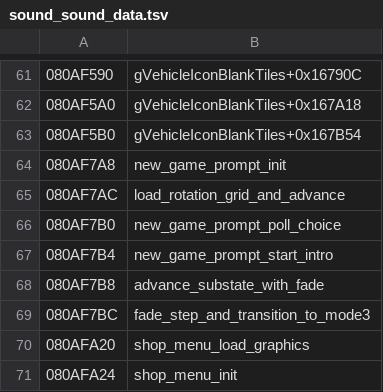
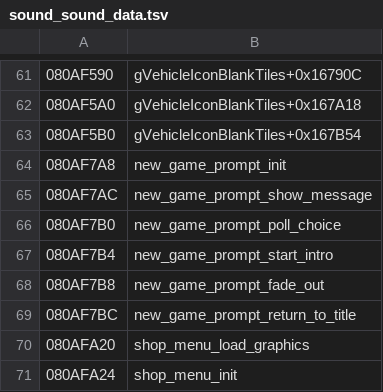
Before and after one commit to rommerhacks/medabots-rokusho, a TSV file: config/data_ptrs/sound_sound_data.tsv, drawn as a sheet; only a part is shown, gaps mark what is left out.

```diff
--- a/config/data_ptrs/sound_sound_data.tsv
+++ b/config/data_ptrs/sound_sound_data.tsv
@@ -64,7 +64,7 @@
 080AF7A8	new_game_prompt_init
-080AF7AC	load_rotation_grid_and_advance
+080AF7AC	new_game_prompt_show_message
 080AF7B0	new_game_prompt_poll_choice
 080AF7B4	new_game_prompt_start_intro
-080AF7B8	advance_substate_with_fade
-080AF7BC	fade_step_and_transition_to_mode3
+080AF7B8	new_game_prompt_fade_out
+080AF7BC	new_game_prompt_return_to_title
 080AFA20	shop_menu_load_graphics
```
Also changed, not shown: config/data_ptrs/data_data_08480000.tsv, config/functions.tsv, 18 other files.
